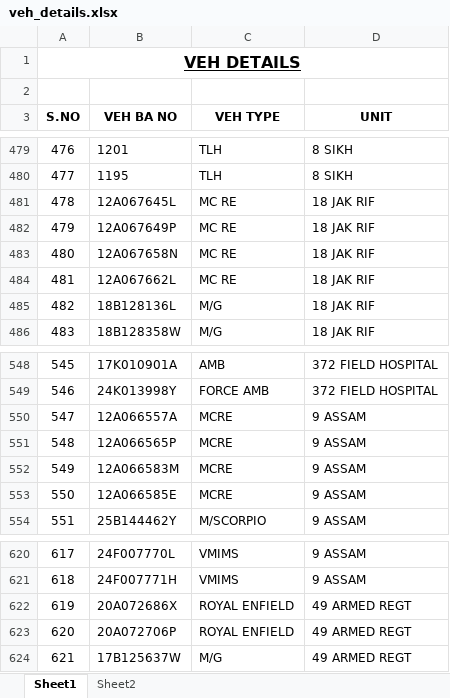
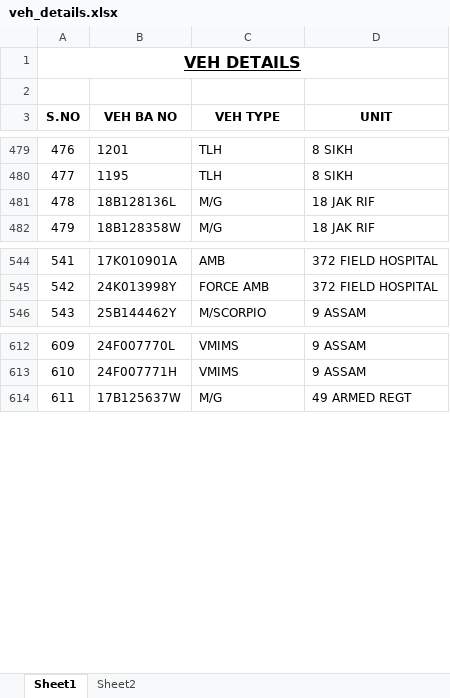
Before and after one commit to May16ur/Survilance_System, an Excel workbook: datacontrol/veh_details.xlsx, sheet Sheet1, drawn as a sheet; only a part is shown, gaps mark what is left out; values as stored, in another font and other column widths than the file's, no borders; removed rows and columns are numbered as before the commit, all else as after; the diff covers the shown part only; the diff names each change by its address in the sheet, - before the commit and + after, or states it on an @@ line.

```diff
--- a/datacontrol/veh_details.xlsx (sheet Sheet1)
+++ b/datacontrol/veh_details.xlsx (sheet Sheet1)
-row 481: 478 | 12A067645L | MC RE | 18 JAK RIF
-row 482: 479 | 12A067649P | MC RE | 18 JAK RIF
-row 483: 480 | 12A067658N | MC RE | 18 JAK RIF
-row 484: 481 | 12A067662L | MC RE | 18 JAK RIF
@@ column A (S.NO) renumbered between rows 481 and 680 @@
-row 550: 547 | 12A066557A | MCRE | 9 ASSAM
-row 551: 548 | 12A066565P | MCRE | 9 ASSAM
-row 552: 549 | 12A066583M | MCRE | 9 ASSAM
-row 553: 550 | 12A066585E | MCRE | 9 ASSAM
-row 622: 619 | 20A072686X | ROYAL ENFIELD | 49 ARMED REGT
-row 623: 620 | 20A072706P | ROYAL ENFIELD | 49 ARMED REGT
```
Also changed, not shown: 163 added rows elsewhere in this sheet, 1 other file.
